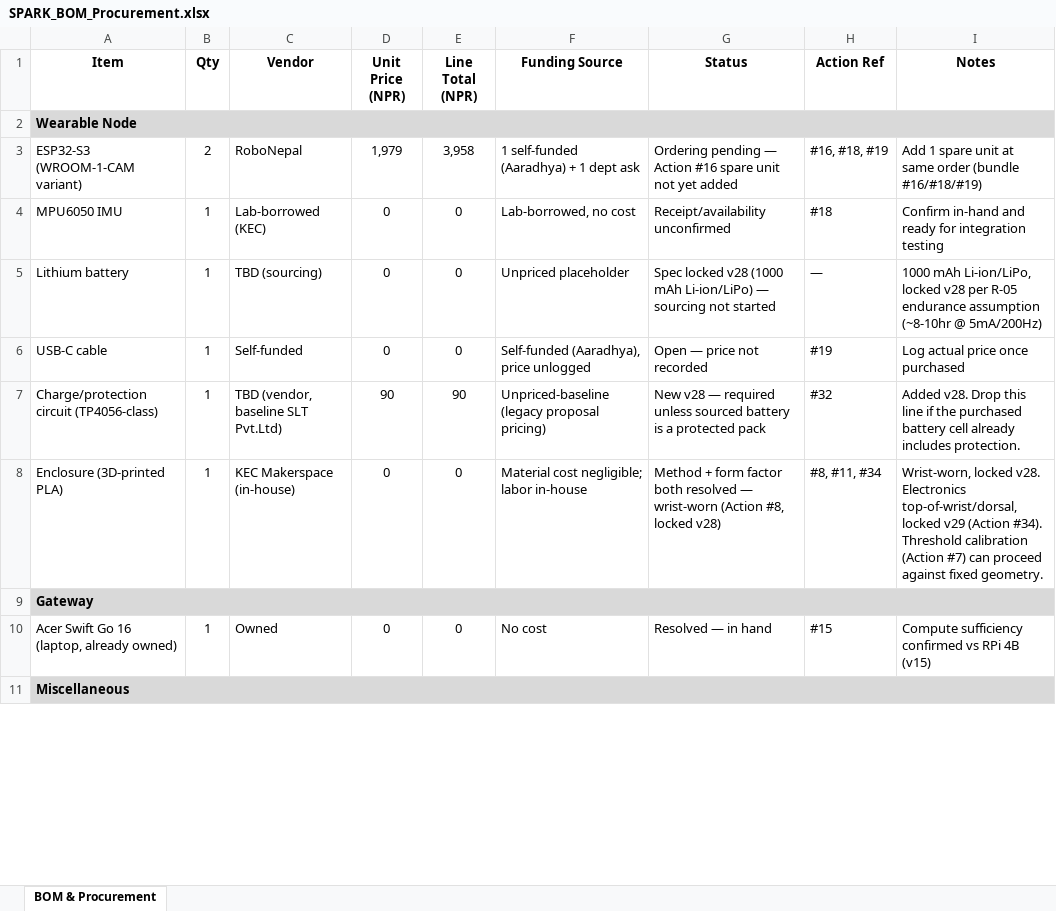
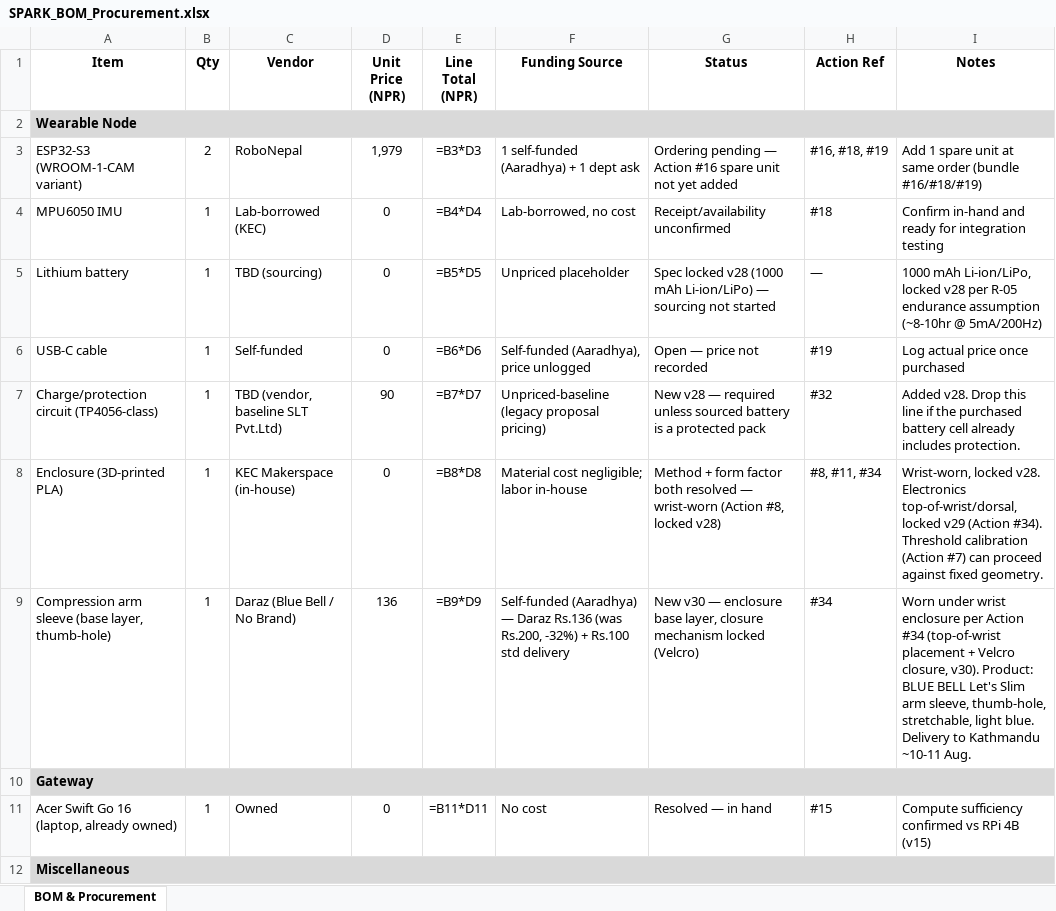
Before and after one commit to Aaradhya-Dev-Tamrakar/SPARK, an Excel workbook: docs/SPARK_BOM_Procurement.xlsx, sheet BOM & Procurement, drawn as a sheet; only a part is shown; values as stored, in another font and other column widths than the file's, no borders; formulas without a stored value are shown as written; addresses are those after the commit; the diff covers the shown part only; the diff names each change by its address in the sheet, - before the commit and + after, or states it on an @@ line.

Commit message:
docs(tracker,bom,readme): v30 - lock closure mechanism (Velcro, extends Action #34); add arm sleeve base layer to BOM (NPR 136, Daraz); fix repo hygiene regression from c1a2392 (lock file never actually removed from tracking)

```diff
--- a/docs/SPARK_BOM_Procurement.xlsx (sheet BOM & Procurement)
+++ b/docs/SPARK_BOM_Procurement.xlsx (sheet BOM & Procurement)
-E3 (Line Total (NPR)): 3,958
+E3 (Line Total (NPR)): =B3*D3
-E4 (Line Total (NPR)): 0
+E4 (Line Total (NPR)): =B4*D4
-E5 (Line Total (NPR)): 0
+E5 (Line Total (NPR)): =B5*D5
-E6 (Line Total (NPR)): 0
+E6 (Line Total (NPR)): =B6*D6
-E7 (Line Total (NPR)): 90
+E7 (Line Total (NPR)): =B7*D7
-E8 (Line Total (NPR)): 0
+E8 (Line Total (NPR)): =B8*D8
+row 9: Compression arm sleeve (base layer, thumb-hole) | 1 | Daraz (Blue Bell / No Brand) | 136 | =B9*D9 | Self-funded (Aaradhya) — Daraz Rs.136 (was Rs.200, -32%) + Rs.100 std delivery | New v30 — enclosure base layer, closure mechanism locked (Velcro) | #34 | Worn under wrist enclosure per Action #34 (top-of-wrist placement + Velcro closure, v30). Product: BLUE BELL Let's Slim arm sleeve, thumb-hole, stretchable, light blue. Delivery to Kathmandu ~10-11 Aug.
-E11 (Line Total (NPR)): 0
+E11 (Line Total (NPR)): =B11*D11
```
Also changed, not shown: 5 edited cells elsewhere in this sheet, 3 other files.
